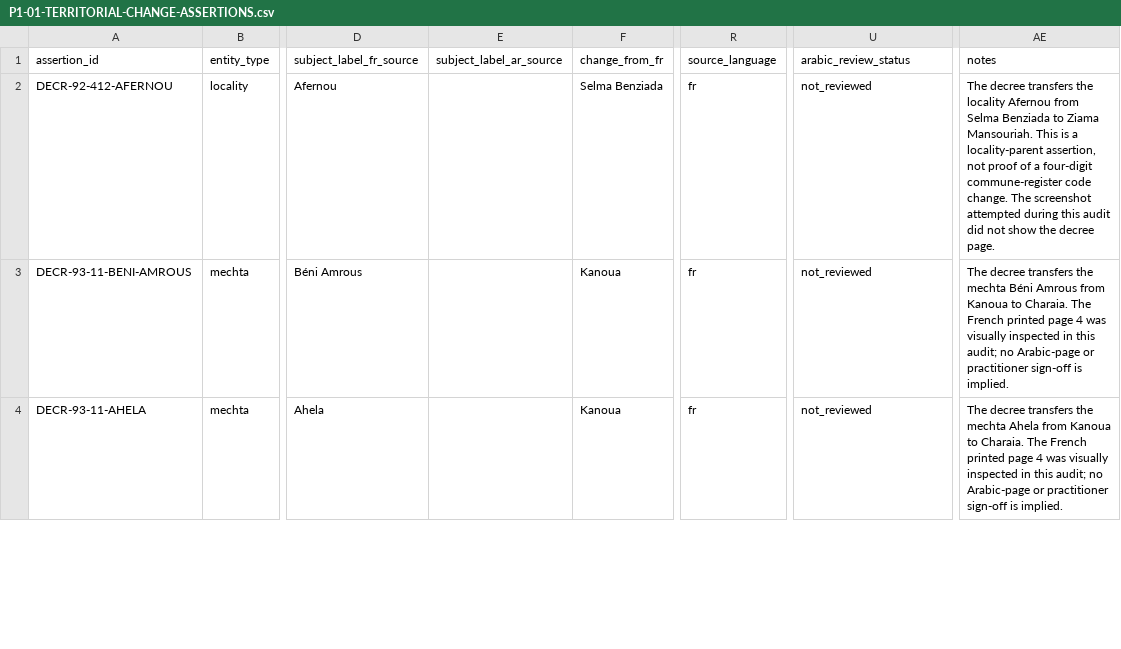
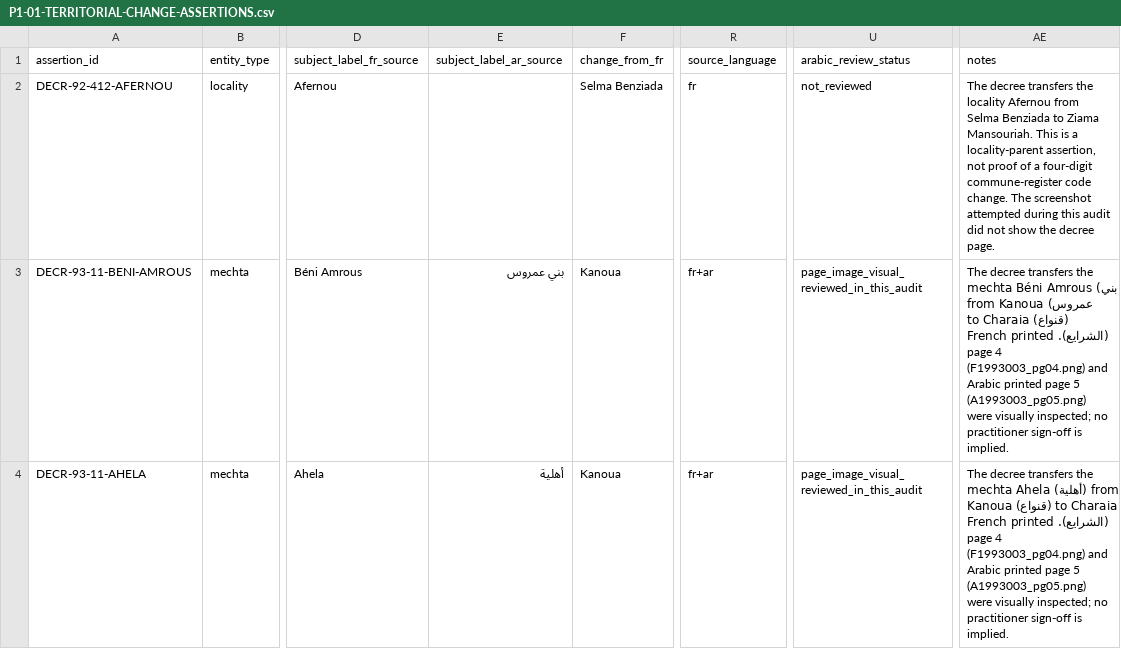
Before and after one commit to younestech31/PROMO-GEST, a CSV file: docs/reference-data/P1-01-TERRITORIAL-CHANGE-ASSERTIONS.csv, drawn as a sheet; only a part is shown, gaps mark what is left out; the diff covers the shown part only; the diff names each change by its address in the sheet, - before the commit and + after, or states it on an @@ line.

Commit message:
feat(docs): add P1-01 bilingual visual supplements
- Implement CI validation scripts for JO44 and post-1985 naming records.
- Add comprehensive bilingual PNG verification data for the Q110 practitioner queue.
- Update technical documentation and reconciliation notes without mutating master ledger or practitioner sign-off states.

```diff
--- a/docs/reference-data/P1-01-TERRITORIAL-CHANGE-ASSERTIONS.csv
+++ b/docs/reference-data/P1-01-TERRITORIAL-CHANGE-ASSERTIONS.csv
-E3 (subject_label_ar_source): (empty)
+E3 (subject_label_ar_source): بني عمروس
-R3:R4 (source_language): fr
+R3:R4 (source_language): fr+ar
-U3:U4 (arabic_review_status): not_reviewed
+U3:U4 (arabic_review_status): page_image_visual_reviewed_in_this_audit
-AE3 (notes): …Béni Amrous from Kanoua to Charaia. The French printed page 4 was visually inspected in this audit; no Arabic-page or practitioner sign-off…
+AE3 (notes): …Béni Amrous (بني عمروس) from Kanoua (قنواع) to Charaia (الشرايع). French printed page 4 (F1993003_pg04.png) and Arabic printed page 5 (A1993003_pg05.png) were visually inspected; no practitioner sign-off…
-E4 (subject_label_ar_source): (empty)
+E4 (subject_label_ar_source): أهلية
-AE4 (notes): …mechta Ahela from Kanoua to Charaia. The French printed page 4 was visually inspected in this audit; no Arabic-page or practitioner sign-off…
+AE4 (notes): …mechta Ahela (أهلية) from Kanoua (قنواع) to Charaia (الشرايع). French printed page 4 (F1993003_pg04.png) and Arabic printed page 5 (A1993003_pg05.png) were visually inspected; no practitioner sign-off…
```
Also changed, not shown: 8 edited cells elsewhere in this file, 14 other files.
